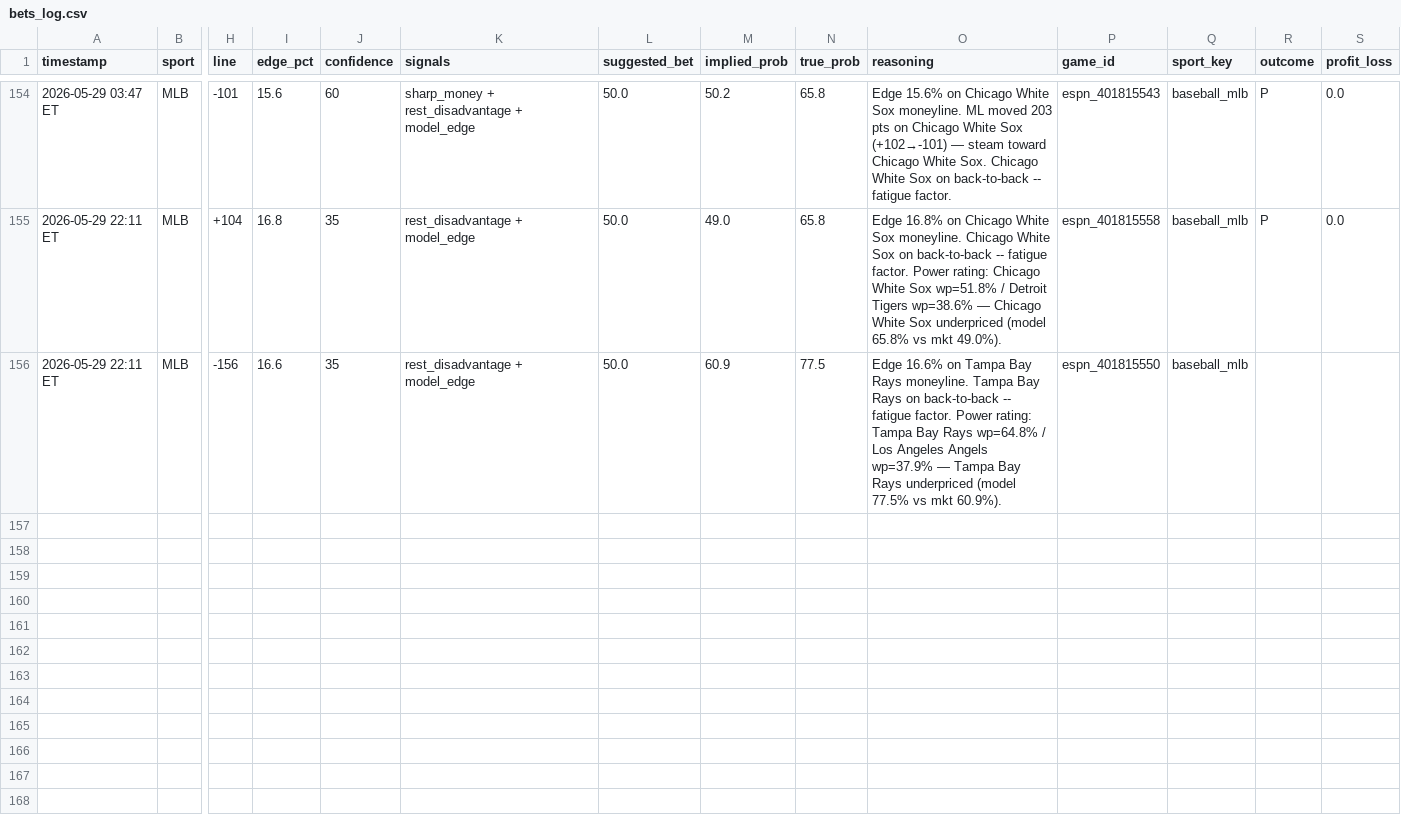
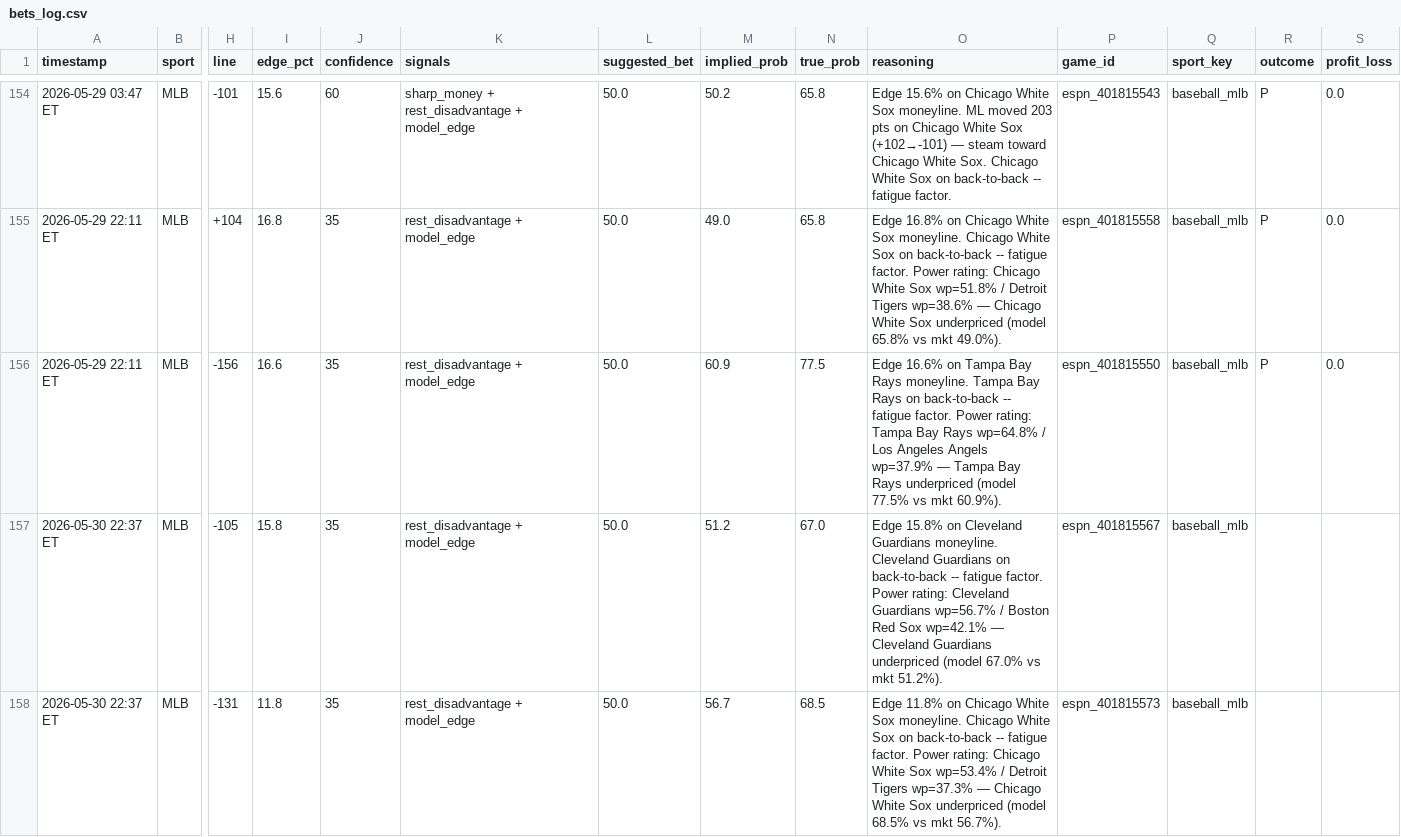
Before and after one commit to mehpackers13/fanduel-bot, a CSV file: bets_log.csv, drawn as a sheet; only a part is shown, gaps mark what is left out; rows hold the shown columns only; the diff names each change by its address in the sheet, - before the commit and + after, or states it on an @@ line.

```diff
--- a/bets_log.csv
+++ b/bets_log.csv
-R156 (outcome): (empty)
+R156 (outcome): P
-S156 (profit_loss): (empty)
+S156 (profit_loss): 0.0
+row 157: 2026-05-30 22:37 ET | MLB | -105 | 15.8 | 35 | rest_disadvantage + model_edge | 50.0 | 51.2 | 67.0 | Edge 15.8% on Cleveland Guardians moneyline. Cleveland Guardians on back-to-back -- fatigue factor. Power rating: Cleveland Guardians wp=56.7% / Boston Red Sox wp=42.1% — Cleveland Guardians underpriced (model 67.0% vs mkt 51.2%). | espn_401815567 | baseball_mlb
+row 158: 2026-05-30 22:37 ET | MLB | -131 | 11.8 | 35 | rest_disadvantage + model_edge | 50.0 | 56.7 | 68.5 | Edge 11.8% on Chicago White Sox moneyline. Chicago White Sox on back-to-back -- fatigue factor. Power rating: Chicago White Sox wp=53.4% / Detroit Tigers wp=37.3% — Chicago White Sox underpriced (model 68.5% vs mkt 56.7%). | espn_401815573 | baseball_mlb
```
Also changed, not shown: 4 other files.
